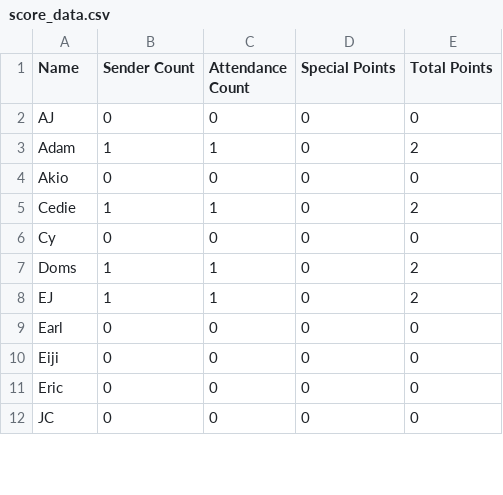
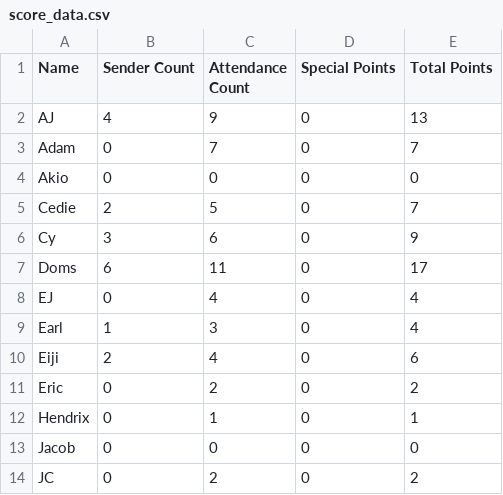
Before and after one commit to silvernuke911/Tambay-Tracker, a CSV file: TambayTracker2.0/data/score_data.csv, drawn as a sheet; only a part is shown; the diff covers the shown part only.

```diff
--- a/TambayTracker2.0/data/score_data.csv
+++ b/TambayTracker2.0/data/score_data.csv
@@ -1,12 +1,14 @@
 Name,Sender Count,Attendance Count,Special Points,Total Points
-AJ,0,0,0,0
-Adam,1,1,0,2
+AJ,4,9,0,13
+Adam,0,7,0,7
 Akio,0,0,0,0
-Cedie,1,1,0,2
-Cy,0,0,0,0
-Doms,1,1,0,2
-EJ,1,1,0,2
-Earl,0,0,0,0
-Eiji,0,0,0,0
-Eric,0,0,0,0
-JC,0,0,0,0
+Cedie,2,5,0,7
+Cy,3,6,0,9
+Doms,6,11,0,17
+EJ,0,4,0,4
+Earl,1,3,0,4
+Eiji,2,4,0,6
+Eric,0,2,0,2
+Hendrix,0,1,0,1
+Jacob,0,0,0,0
+JC,0,2,0,2
```
Also changed, not shown: 2 added rows and 53 edited cells elsewhere in this file, TambayTracker2.0/data/date_list.csv, TambayTracker2.0/data/member_list.csv, 14 other files.
